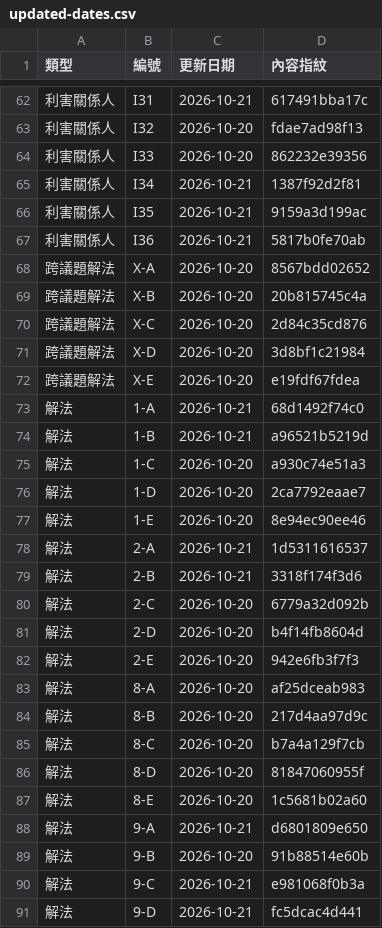
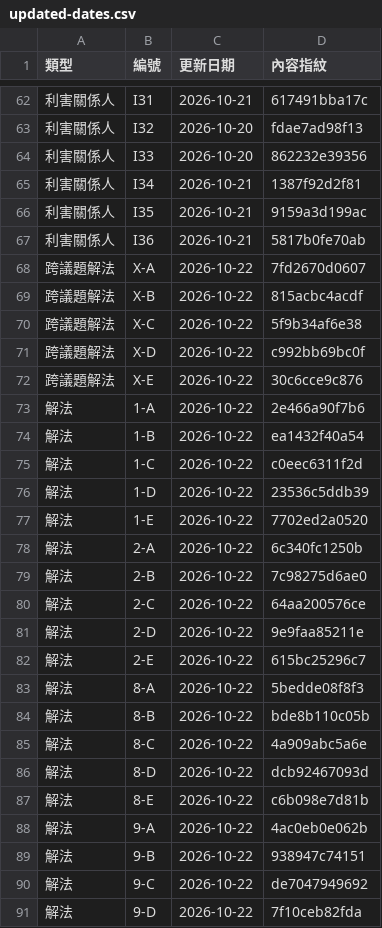
Before and after one commit to ETBlue/pumadebugthon, a CSV file: analysis/data/updated-dates.csv, drawn as a sheet; only a part is shown, gaps mark what is left out; the diff covers the shown part only.

```diff
--- a/analysis/data/updated-dates.csv
+++ b/analysis/data/updated-dates.csv
@@ -67,25 +67,25 @@
 利害關係人,I36,2026-10-21,5817b0fe70ab
-跨議題解法,X-A,2026-10-20,8567bdd02652
-跨議題解法,X-B,2026-10-20,20b815745c4a
-跨議題解法,X-C,2026-10-20,2d84c35cd876
-跨議題解法,X-D,2026-10-20,3d8bf1c21984
-跨議題解法,X-E,2026-10-20,e19fdf67fdea
-解法,1-A,2026-10-21,68d1492f74c0
-解法,1-B,2026-10-21,a96521b5219d
-解法,1-C,2026-10-20,a930c74e51a3
-解法,1-D,2026-10-20,2ca7792eaae7
-解法,1-E,2026-10-20,8e94ec90ee46
-解法,2-A,2026-10-21,1d5311616537
-解法,2-B,2026-10-21,3318f174f3d6
-解法,2-C,2026-10-20,6779a32d092b
-解法,2-D,2026-10-20,b4f14fb8604d
-解法,2-E,2026-10-20,942e6fb3f7f3
-解法,8-A,2026-10-20,af25dceab983
-解法,8-B,2026-10-20,217d4aa97d9c
-解法,8-C,2026-10-20,b7a4a129f7cb
-解法,8-D,2026-10-20,81847060955f
-解法,8-E,2026-10-20,1c5681b02a60
-解法,9-A,2026-10-21,d6801809e650
-解法,9-B,2026-10-20,91b88514e60b
-解法,9-C,2026-10-21,e981068f0b3a
-解法,9-D,2026-10-21,fc5dcac4d441
+跨議題解法,X-A,2026-10-22,7fd2670d0607
+跨議題解法,X-B,2026-10-22,815acbc4acdf
+跨議題解法,X-C,2026-10-22,5f9b34af6e38
+跨議題解法,X-D,2026-10-22,c992bb69bc0f
+跨議題解法,X-E,2026-10-22,30c6cce9c876
+解法,1-A,2026-10-22,2e466a90f7b6
+解法,1-B,2026-10-22,ea1432f40a54
+解法,1-C,2026-10-22,c0eec6311f2d
+解法,1-D,2026-10-22,23536c5ddb39
+解法,1-E,2026-10-22,7702ed2a0520
+解法,2-A,2026-10-22,6c340fc1250b
+解法,2-B,2026-10-22,7c98275d6ae0
+解法,2-C,2026-10-22,64aa200576ce
+解法,2-D,2026-10-22,9e9faa85211e
+解法,2-E,2026-10-22,615bc25296c7
+解法,8-A,2026-10-22,5bedde08f8f3
+解法,8-B,2026-10-22,bde8b110c05b
+解法,8-C,2026-10-22,4a909abc5a6e
+解法,8-D,2026-10-22,dcb92467093d
+解法,8-E,2026-10-22,c6b098e7d81b
+解法,9-A,2026-10-22,4ac0eb0e062b
+解法,9-B,2026-10-22,938947c74151
+解法,9-C,2026-10-22,de7047949692
+解法,9-D,2026-10-22,7f10ceb82fda
```
Also changed, not shown: 2 edited cells elsewhere in this file, 1 other file.
